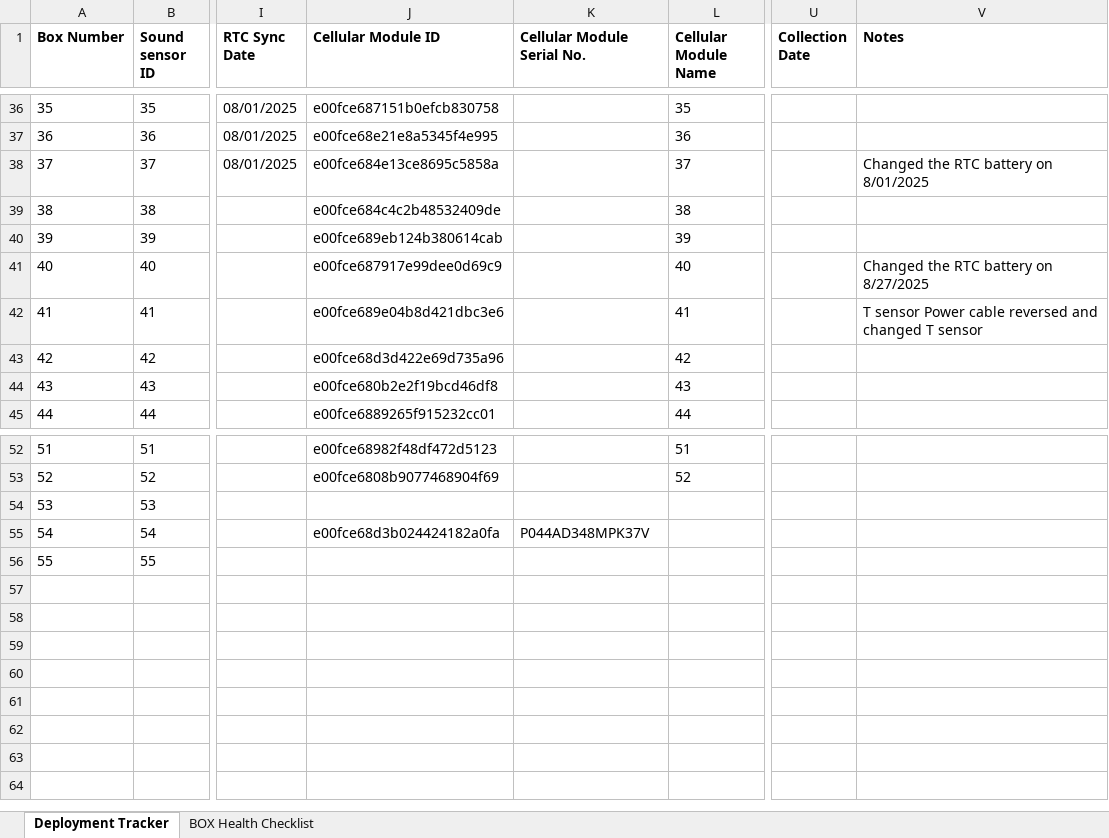
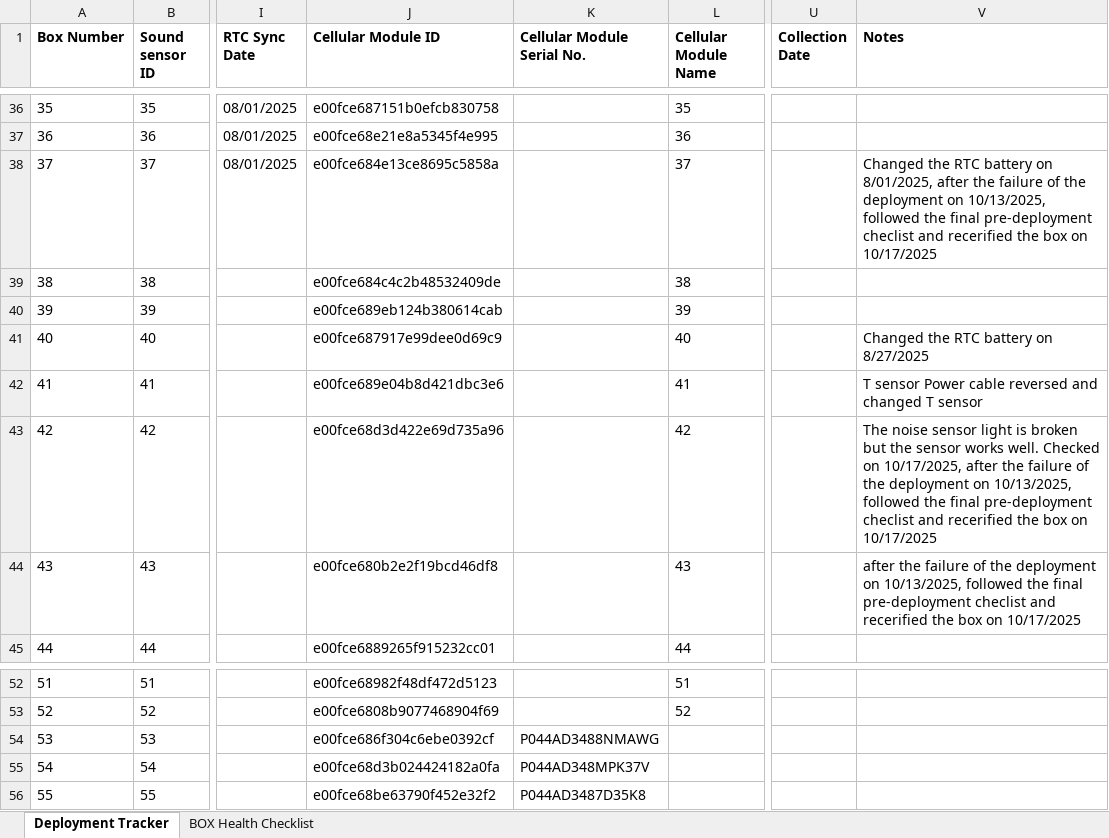
Before and after one commit to KriishAHate/CommonSENSES, an Excel workbook: Sensor Box Deployment Inventory /Deployment Invetory Excel File/SensorBox_Component_Tracker.xlsx, sheet Deployment Tracker, drawn as a sheet; only a part is shown, gaps mark what is left out; values as stored, in another font and other column widths than the file's, no borders; the diff names each change by its address in the sheet, - before the commit and + after, or states it on an @@ line.

Commit message:
Updated the states of box 37, 42, and 43

```diff
--- a/Sensor Box Deployment Inventory /Deployment Invetory Excel File/SensorBox_Component_Tracker.xlsx (sheet Deployment Tracker)
+++ b/Sensor Box Deployment Inventory /Deployment Invetory Excel File/SensorBox_Component_Tracker.xlsx (sheet Deployment Tracker)
-V38 (Notes): …battery on 8/01/2025
+V38 (Notes): …battery on 8/01/2025, after the failure of the deployment on 10/13/2025, followed the final pre-deployment checlist and recerified the box on 10/17/2025
-V43 (Notes): (empty)
+V43 (Notes): The noise sensor light is broken but the sensor works well. Checked on 10/17/2025, after the failure of the deployment on 10/13/2025, followed the final pre-deployment checlist and recerified the box on 10/17/2025
-V44 (Notes): (empty)
+V44 (Notes): after the failure of the deployment on 10/13/2025, followed the final pre-deployment checlist and recerified the box on 10/17/2025
-J54 (Cellular Module ID): (empty)
+J54 (Cellular Module ID): e00fce686f304c6ebe0392cf
-K54 (Cellular Module Serial No.): (empty)
+K54 (Cellular Module Serial No.): P044AD3488NMAWG
-J56 (Cellular Module ID): (empty)
+J56 (Cellular Module ID): e00fce68be63790f452e32f2
-K56 (Cellular Module Serial No.): (empty)
+K56 (Cellular Module Serial No.): P044AD3487D35K8
```
